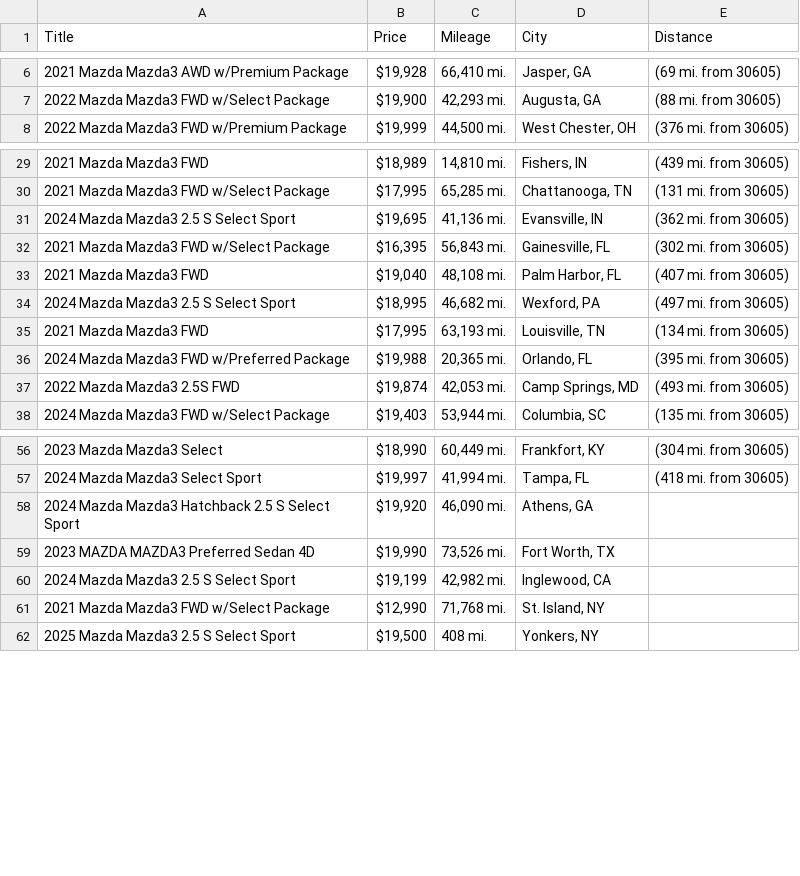
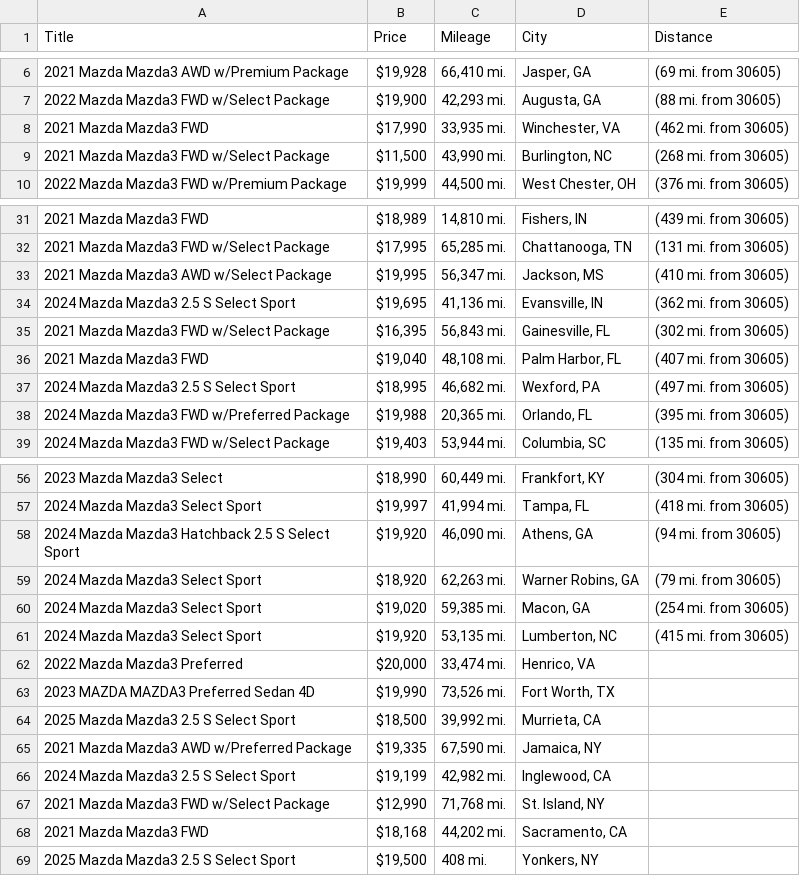
Before and after one commit to jwd0526/go-practice, a CSV file: listings.csv, drawn as a sheet; only a part is shown, gaps mark what is left out; the diff covers the shown part only.

```diff
--- a/listings.csv
+++ b/listings.csv
@@ -7,2 +7,4 @@ Title,Price,Mileage,City,Distance
 2022 Mazda Mazda3 FWD w/Select Package,"$19,900","42,293 mi.","Augusta, GA",(88 mi. from 30605)
+2021 Mazda Mazda3 FWD,"$17,990","33,935 mi.","Winchester, VA",(462 mi. from 30605)
+2021 Mazda Mazda3 FWD w/Select Package,"$11,500","43,990 mi.","Burlington, NC",(268 mi. from 30605)
 2022 Mazda Mazda3 FWD w/Premium Package,"$19,999","44,500 mi.","West Chester, OH",(376 mi. from 30605)
@@ -30,2 +32,3 @@ Title,Price,Mileage,City,Distance
 2021 Mazda Mazda3 FWD w/Select Package,"$17,995","65,285 mi.","Chattanooga, TN",(131 mi. from 30605)
+2021 Mazda Mazda3 AWD w/Select Package,"$19,995","56,347 mi.","Jackson, MS",(410 mi. from 30605)
 2024 Mazda Mazda3 2.5 S Select Sport,"$19,695","41,136 mi.","Evansville, IN",(362 mi. from 30605)
@@ -34,5 +37,3 @@ Title,Price,Mileage,City,Distance
 2024 Mazda Mazda3 2.5 S Select Sport,"$18,995","46,682 mi.","Wexford, PA",(497 mi. from 30605)
-2021 Mazda Mazda3 FWD,"$17,995","63,193 mi.","Louisville, TN",(134 mi. from 30605)
 2024 Mazda Mazda3 FWD w/Preferred Package,"$19,988","20,365 mi.","Orlando, FL",(395 mi. from 30605)
-2022 Mazda Mazda3 2.5S FWD,"$19,874","42,053 mi.","Camp Springs, MD",(493 mi. from 30605)
 2024 Mazda Mazda3 FWD w/Select Package,"$19,403","53,944 mi.","Columbia, SC",(135 mi. from 30605)
@@ -57,6 +57,13 @@ Title,Price,Mileage,City,Distance
 2024 Mazda Mazda3 Select Sport,"$19,997","41,994 mi.","Tampa, FL",(418 mi. from 30605)
-2024 Mazda Mazda3 Hatchback 2.5 S Select Sport,"$19,920","46,090 mi.","Athens, GA",
+2024 Mazda Mazda3 Hatchback 2.5 S Select Sport,"$19,920","46,090 mi.","Athens, GA",(94 mi. from 30605)
+2024 Mazda Mazda3 Select Sport,"$18,920","62,263 mi.","Warner Robins, GA",(79 mi. from 30605)
+2024 Mazda Mazda3 Select Sport,"$19,020","59,385 mi.","Macon, GA",(254 mi. from 30605)
+2024 Mazda Mazda3 Select Sport,"$19,920","53,135 mi.","Lumberton, NC",(415 mi. from 30605)
+2022 Mazda Mazda3 Preferred,"$20,000","33,474 mi.","Henrico, VA",
 2023 MAZDA MAZDA3 Preferred Sedan 4D,"$19,990","73,526 mi.","Fort Worth, TX",
+2025 Mazda Mazda3 2.5 S Select Sport,"$18,500","39,992 mi.","Murrieta, CA",
+2021 Mazda Mazda3 AWD w/Preferred Package,"$19,335","67,590 mi.","Jamaica, NY",
 2024 Mazda Mazda3 2.5 S Select Sport,"$19,199","42,982 mi.","Inglewood, CA",
 2021 Mazda Mazda3 FWD w/Select Package,"$12,990","71,768 mi.","St. Island, NY",
+2021 Mazda Mazda3 FWD,"$18,168","44,202 mi.","Sacramento, CA",
 2025 Mazda Mazda3 2.5 S Select Sport,"$19,500",408 mi.,"Yonkers, NY",
```
Also changed, not shown: 4 removed rows and 5 edited cells elsewhere in this file, 1 other file.
